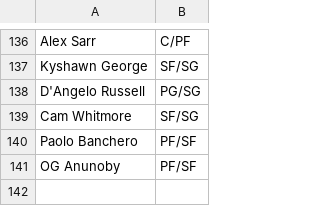
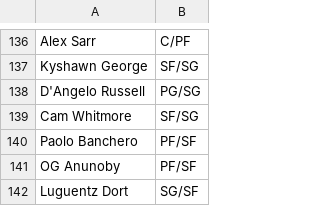
Before and after one commit to Barrett879/nba-value-app, a CSV file: data/player_positions_override.csv, drawn as a sheet; only a part is shown, gaps mark what is left out; the diff names each change by its address in the sheet, - before the commit and + after, or states it on an @@ line.

```diff
--- a/data/player_positions_override.csv
+++ b/data/player_positions_override.csv
+row 142: Luguentz Dort | SG/SF
```
